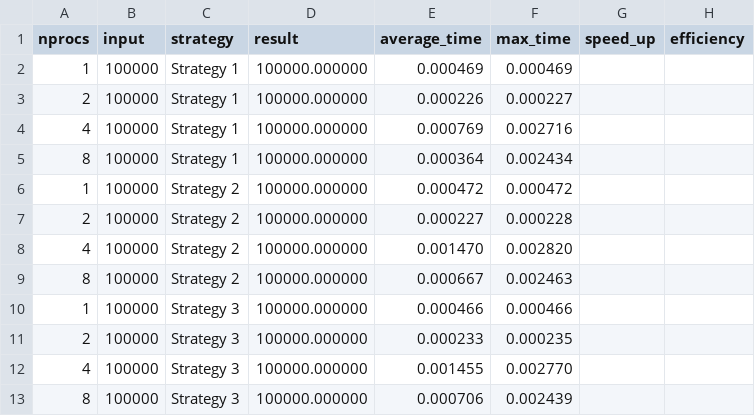
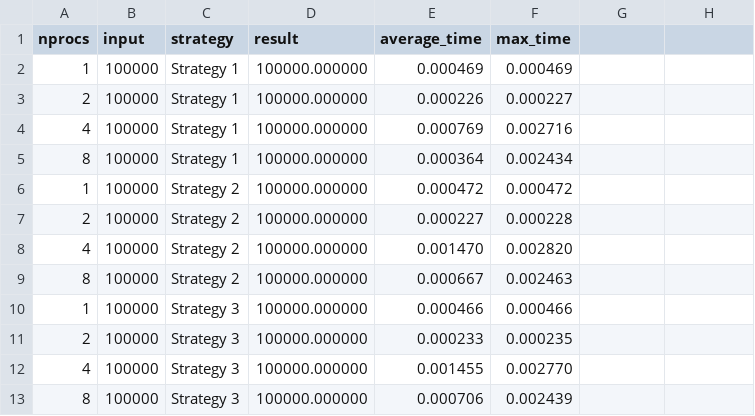
Before and after one commit to cxnturi0n/open-mpi-exercises, a CSV file: sum-n-numbers/output/csv/input_1e5.csv, drawn as a sheet.

```diff
--- a/sum-n-numbers/output/csv/input_1e5.csv
+++ b/sum-n-numbers/output/csv/input_1e5.csv
@@ -1,2 +1,2 @@
-nprocs, input, strategy, result, average_time, max_time, speed_up, efficiency
+nprocs, input, strategy, result, average_time, max_time
 1,100000,Strategy 1,100000.000000,0.000469,0.000469
```
Also changed, not shown: sum-n-numbers/output/csv/input_1e6.csv, sum-n-numbers/output/csv/input_1e7.csv, 9 other files.
